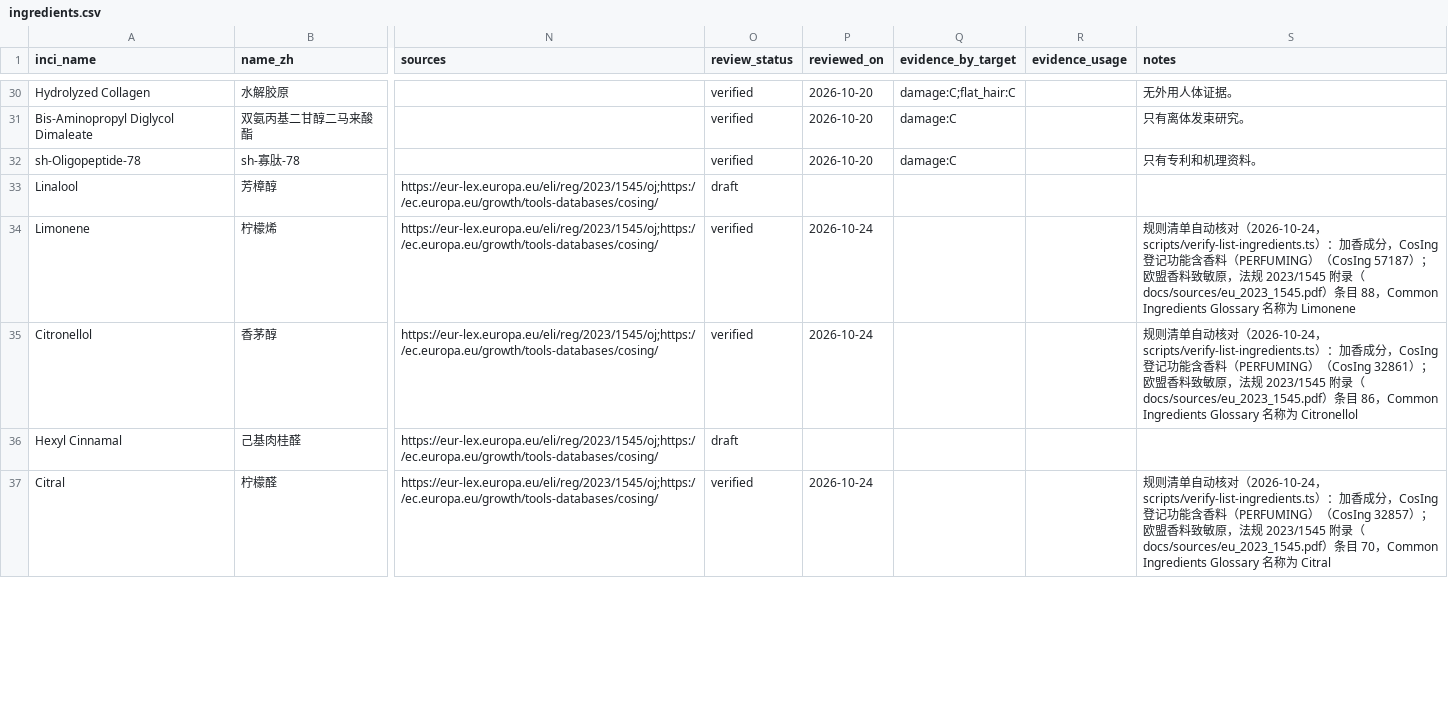
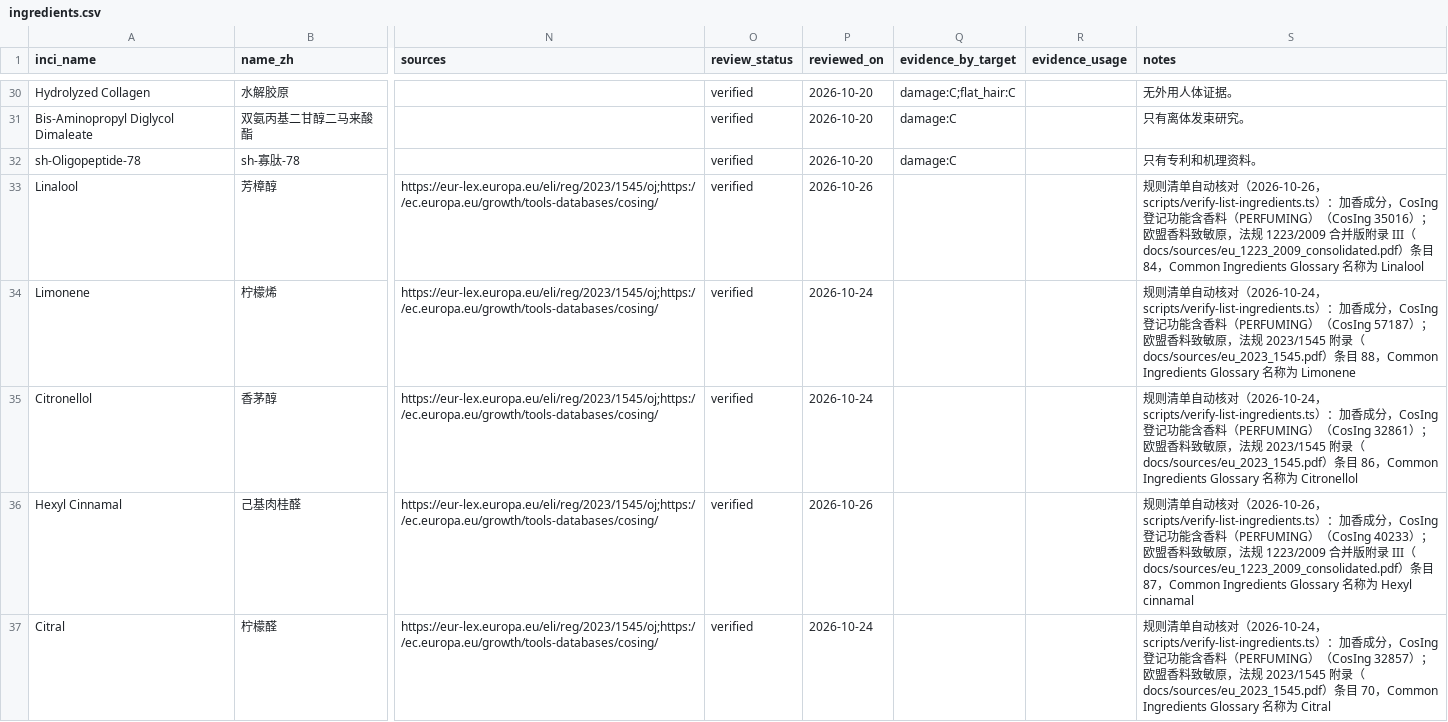
Before and after one commit to sprite2140-art/skincare, a CSV file: data/ingredients.csv, drawn as a sheet; only a part is shown, gaps mark what is left out; the diff covers the shown part only; the diff names each change by its address in the sheet, - before the commit and + after, or states it on an @@ line.

```diff
--- a/data/ingredients.csv
+++ b/data/ingredients.csv
-O33 (review_status): draft
+O33 (review_status): verified
-P33 (reviewed_on): (empty)
+P33 (reviewed_on): 2026-10-26
-S33 (notes): (empty)
+S33 (notes): 规则清单自动核对（2026-10-26，scripts/verify-list-ingredients.ts）：加香成分，CosIng 登记功能含香料（PERFUMING）（CosIng 35016）；欧盟香料致敏原，法规 1223/2009 合并版附录 III（docs/sources/eu_1223_2009_consolidated.pdf）条目 84，Common Ingredients Glossary 名称为 Linalool
-O36 (review_status): draft
+O36 (review_status): verified
-P36 (reviewed_on): (empty)
+P36 (reviewed_on): 2026-10-26
-S36 (notes): (empty)
+S36 (notes): 规则清单自动核对（2026-10-26，scripts/verify-list-ingredients.ts）：加香成分，CosIng 登记功能含香料（PERFUMING）（CosIng 40233）；欧盟香料致敏原，法规 1223/2009 合并版附录 III（docs/sources/eu_1223_2009_consolidated.pdf）条目 87，Common Ingredients Glossary 名称为 Hexyl cinnamal
```
Also changed, not shown: 21 edited cells elsewhere in this file, data/eu_allergen_checks.csv, 8 other files.
